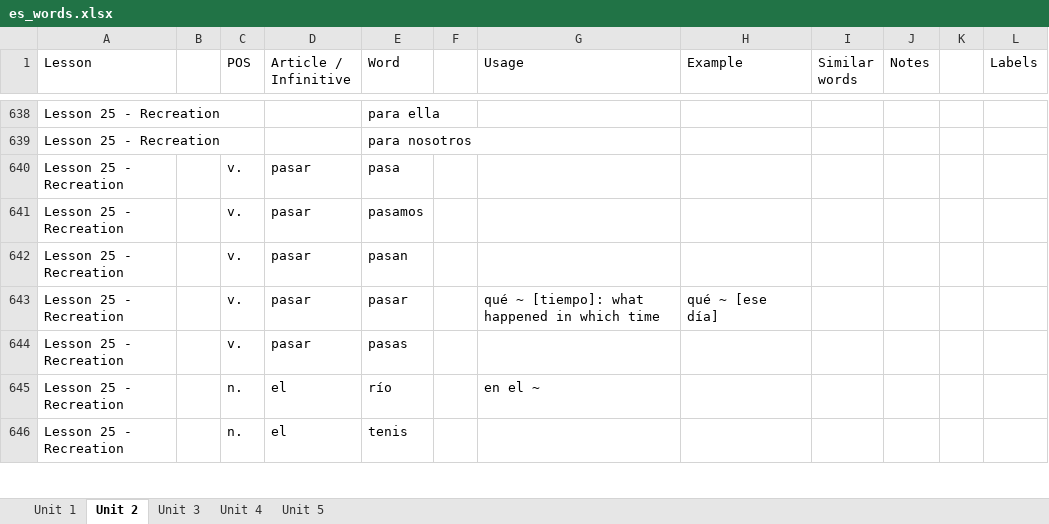
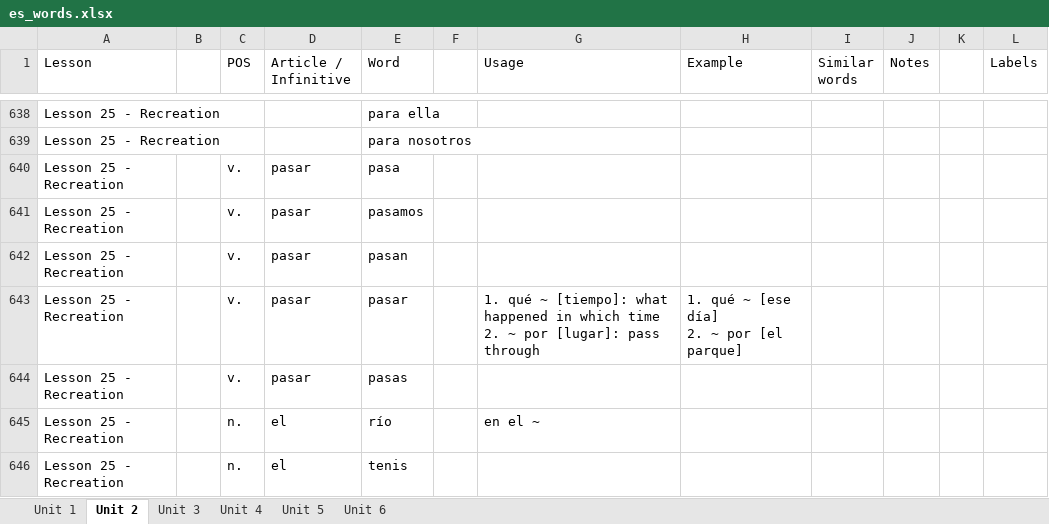
Before and after one commit to Chunngai/duolingo-words-extracter, an Excel workbook: es_words.xlsx, sheet Unit 2, drawn as a sheet; only a part is shown, gaps mark what is left out; values as stored, in another font and other column widths than the file's, no borders; ↵ is a line break in a cell; the diff covers the shown part only; the diff names each change by its address in the sheet, - before the commit and + after, or states it on an @@ line.

```diff
--- a/es_words.xlsx (sheet Unit 2)
+++ b/es_words.xlsx (sheet Unit 2)
+sheet tab: Unit 6
-G643 (Usage): qué ~ [tiempo]: what happened in which time
+G643 (Usage): 1. qué ~ [tiempo]: what happened in which time ↵ 2. ~ por [lugar]: pass through
-H643 (Example): qué ~ [ese día]
+H643 (Example): 1. qué ~ [ese día] ↵ 2. ~ por [el parque]
```
Also changed, not shown: 34 edited cells elsewhere in this sheet, sheet Unit 5, sheet Unit 3, sheet Unit 4, sheet Unit 1, ru_logs.xlsx, ru_words.xlsx, 4 other files.
